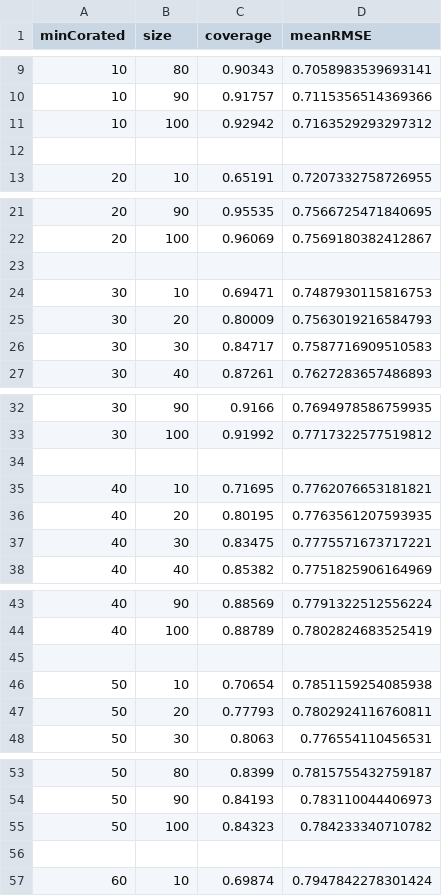
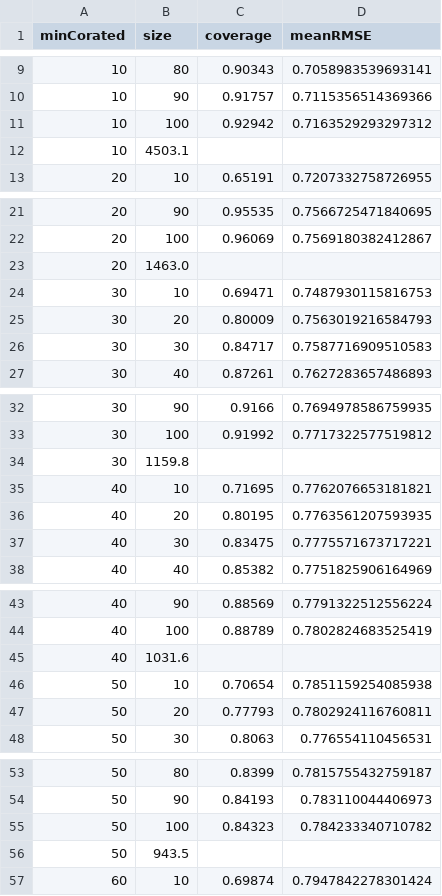
Before and after one commit to filipay/RecSys, a CSV file: cos_sim_100.csv, drawn as a sheet; only a part is shown, gaps mark what is left out; the diff covers the shown part only.

```diff
--- a/cos_sim_100.csv
+++ b/cos_sim_100.csv
@@ -11,3 +11,3 @@ minCorated, size, coverage, meanRMSE
 10, 100, 0.92942, 0.7163529293297312
-
+10, 4503.1
 20, 10, 0.65191, 0.7207332758726955
@@ -22,3 +22,3 @@ minCorated, size, coverage, meanRMSE
 20, 100, 0.96069, 0.7569180382412867
-
+20, 1463.0
 30, 10, 0.69471, 0.7487930115816753
@@ -33,3 +33,3 @@ minCorated, size, coverage, meanRMSE
 30, 100, 0.91992, 0.7717322577519812
-
+30, 1159.8
 40, 10, 0.71695, 0.7762076653181821
@@ -44,3 +44,3 @@ minCorated, size, coverage, meanRMSE
 40, 100, 0.88789, 0.7802824683525419
-
+40, 1031.6
 50, 10, 0.70654, 0.7851159254085938
@@ -55,3 +55,3 @@ minCorated, size, coverage, meanRMSE
 50, 100, 0.84323, 0.784233340710782
-
+50, 943.5
 60, 10, 0.69874, 0.7947842278301424
```
Also changed, not shown: 1 added row and 8 edited cells elsewhere in this file, dist_sim_100.csv, resnick_100.csv, 4 other files.
